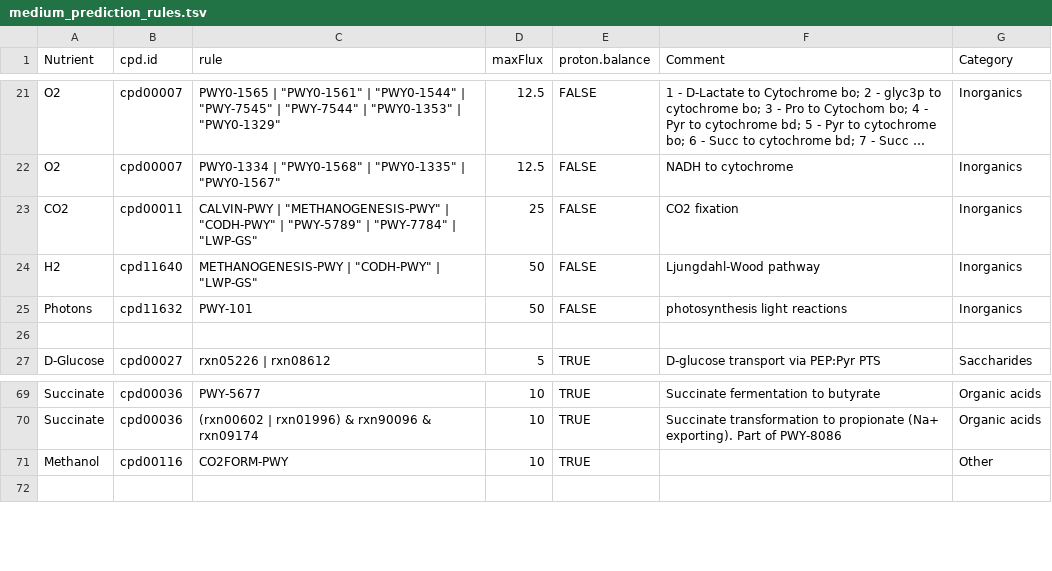
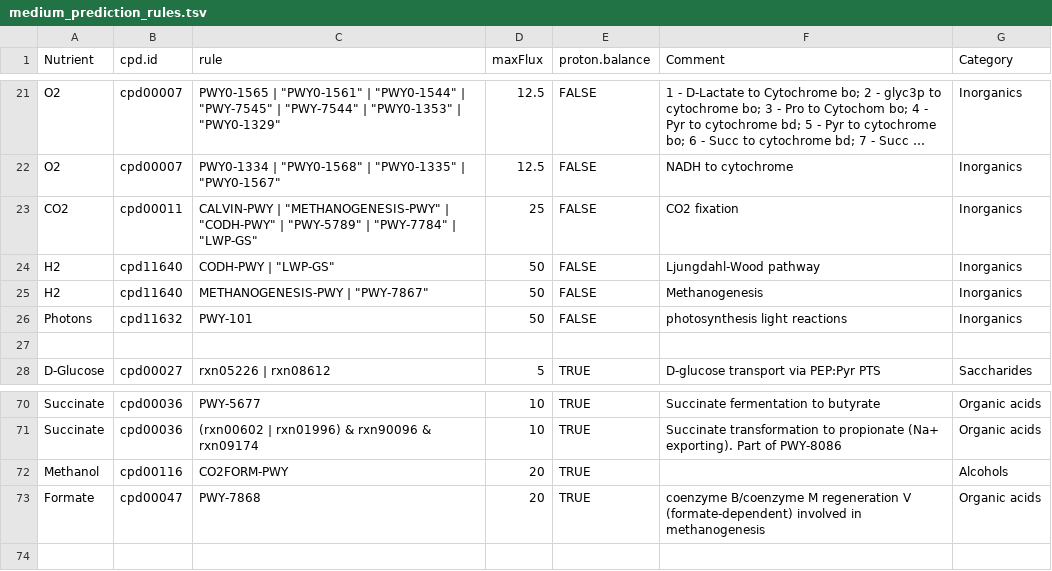
Before and after one commit to jotech/gapseq, a TSV file: dat/medium_prediction_rules.tsv, drawn as a sheet; only a part is shown, gaps mark what is left out; long unchanged cells end in ….

Commit message:
update medium prediction
- added h2 and formate for some methanogenesis variants

```diff
--- a/dat/medium_prediction_rules.tsv
+++ b/dat/medium_prediction_rules.tsv
@@ -23,3 +23,4 @@ O2	cpd00007	"PWY0-1334" | "PWY0-1568" | "PWY0-1335" | "PWY0-1567"	12.5	FALSE	NAD
 CO2	cpd00011	"CALVIN-PWY" | "METHANOGENESIS-PWY" | "CODH-PWY" | "PWY-5789" | "PWY-7784" | "LWP-GS"	25	FALSE	CO2 fixation	Inorganics
-H2	cpd11640	"METHANOGENESIS-PWY" | "CODH-PWY" | "LWP-GS"	50	FALSE	Ljungdahl-Wood pathway	Inorganics
+H2	cpd11640	"CODH-PWY" | "LWP-GS"	50	FALSE	Ljungdahl-Wood pathway	Inorganics
+H2	cpd11640	"METHANOGENESIS-PWY" | "PWY-7867"	50	FALSE	Methanogenesis	Inorganics
 Photons	cpd11632	"PWY-101"	50	FALSE	photosynthesis light reactions	Inorganics
@@ -70,3 +71,4 @@ Succinate	cpd00036	"PWY-5677"	10	TRUE	Succinate fermentation to butyrate	Organic
 Succinate	cpd00036	(rxn00602 | rxn01996) & rxn90096 & rxn09174	10	TRUE	Succinate transformation to propionate (Na+ exporting). Part of PWY-8086	Organic acids
-Methanol	cpd00116	"CO2FORM-PWY"	10	TRUE		Other
+Methanol	cpd00116	"CO2FORM-PWY"	20	TRUE		Alcohols
+Formate	cpd00047	"PWY-7868"	20	TRUE	coenzyme B/coenzyme M regeneration V (formate-dependent) involved in methanogenesis	Organic acids
 						
```
